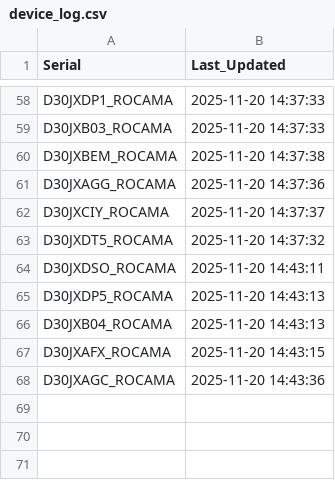
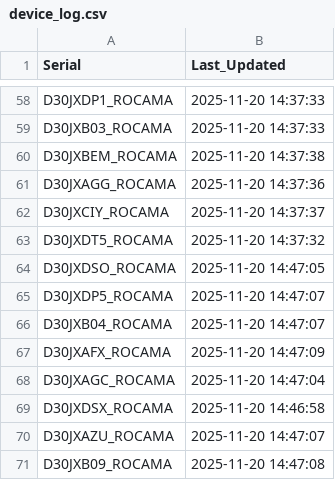
Before and after one commit to gganada/Huenit_update_repo, a CSV file: logs/device_log.csv, drawn as a sheet; only a part is shown, gaps mark what is left out.

Commit message:
🎯 K210 펌웨어 업데이트 완료 - 총 70개 장치 로그 업데이트

```diff
--- a/logs/device_log.csv
+++ b/logs/device_log.csv
@@ -63,6 +63,9 @@ D30JXCIY_ROCAMA,2025-11-20 14:37:37
 D30JXDT5_ROCAMA,2025-11-20 14:37:32
-D30JXDSO_ROCAMA,2025-11-20 14:43:11
-D30JXDP5_ROCAMA,2025-11-20 14:43:13
-D30JXB04_ROCAMA,2025-11-20 14:43:13
-D30JXAFX_ROCAMA,2025-11-20 14:43:15
-D30JXAGC_ROCAMA,2025-11-20 14:43:36
+D30JXDSO_ROCAMA,2025-11-20 14:47:05
+D30JXDP5_ROCAMA,2025-11-20 14:47:07
+D30JXB04_ROCAMA,2025-11-20 14:47:07
+D30JXAFX_ROCAMA,2025-11-20 14:47:09
+D30JXAGC_ROCAMA,2025-11-20 14:47:04
+D30JXDSX_ROCAMA,2025-11-20 14:46:58
+D30JXAZU_ROCAMA,2025-11-20 14:47:07
+D30JXB09_ROCAMA,2025-11-20 14:47:08
```
